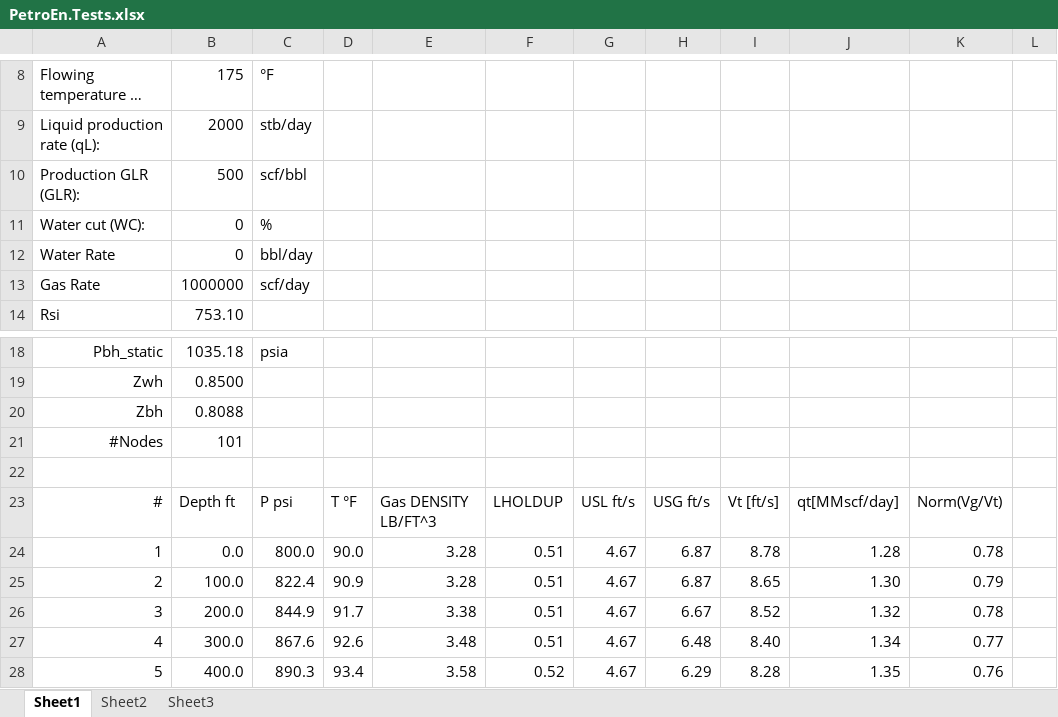
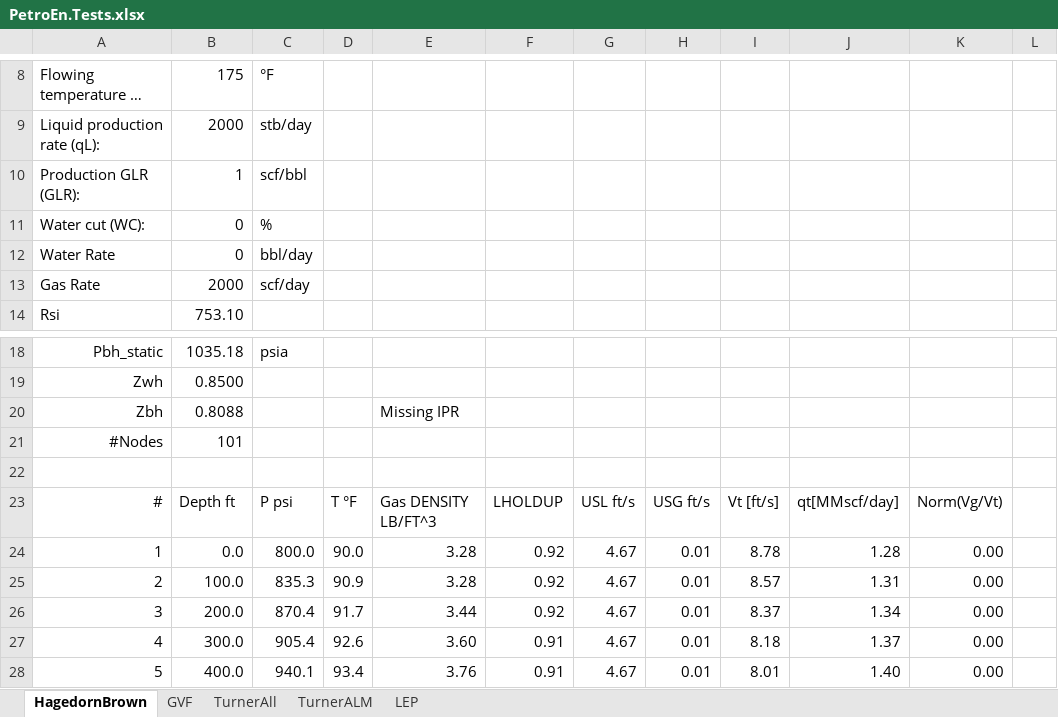
Before and after one commit to trmcnealy/PetroEnExcel, an Excel workbook: PetroEn.Tests.xlsx, sheet HagedornBrown, drawn as a sheet; only a part is shown, gaps mark what is left out; long unchanged cells end in …; values as stored, in another font and other column widths than the file's, no borders; charts and pictures not drawn; the diff covers the shown part only; the diff names each change by its address in the sheet, - before the commit and + after, or states it on an @@ line.

```diff
--- a/PetroEn.Tests.xlsx (sheet HagedornBrown)
+++ b/PetroEn.Tests.xlsx (sheet HagedornBrown)
-sheet tab: Sheet1
+sheet tab: HagedornBrown
-sheet tab: Sheet2
+sheet tab: GVF
-sheet tab: Sheet3
+sheet tab: TurnerAll
+sheet tab: TurnerALM
+sheet tab: LEP
-B10: 500
+B10: 1
-B13: 1000000
+B13: 2000
-E20: (empty)
+E20: Missing IPR
-F24:F26: 0.51
+F24:F26: 0.92
-H24:H25: 6.87
+H24:H25: 0.01
-K24: 0.78
+K24: 0.00
-C25: 822.4
+C25: 835.3
-I25: 8.65
+I25: 8.57
-J25: 1.30
+J25: 1.31
-K25: 0.79
+K25: 0.00
-C26: 844.9
+C26: 870.4
-E26: 3.38
+E26: 3.44
-H26: 6.67
+H26: 0.01
-I26: 8.52
+I26: 8.37
-J26: 1.32
+J26: 1.34
-K26: 0.78
+K26: 0.00
-C27: 867.6
+C27: 905.4
-E27: 3.48
+E27: 3.60
-F27: 0.51
+F27: 0.91
-H27: 6.48
+H27: 0.01
-I27: 8.40
+I27: 8.18
-J27: 1.34
+J27: 1.37
-K27: 0.77
+K27: 0.00
-C28: 890.3
+C28: 940.1
-E28: 3.58
+E28: 3.76
-F28: 0.52
+F28: 0.91
-H28: 6.29
+H28: 0.01
-I28: 8.28
+I28: 8.01
-J28: 1.35
+J28: 1.40
-K28: 0.76
+K28: 0.00
```
Also changed, not shown: 669 edited cells elsewhere in this sheet, sheet TurnerAll, hidden cells, charts or pictures, 4 other files.
